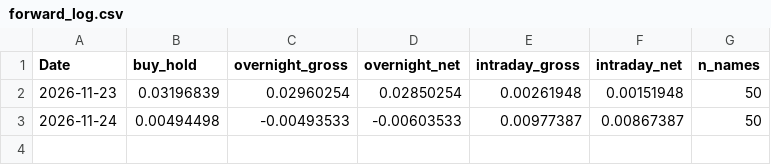
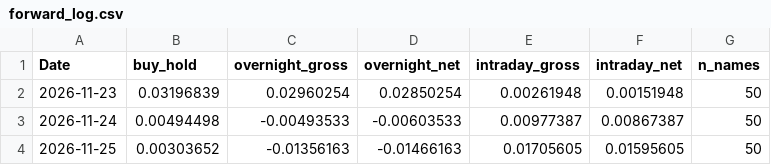
Before and after one commit to hallohallo2010-cmd/Intraday-vs-Overnight-Trading, a CSV file: forward/forward_log.csv, drawn as a sheet.

```diff
--- a/forward/forward_log.csv
+++ b/forward/forward_log.csv
@@ -3 +3,2 @@ Date,buy_hold,overnight_gross,overnight_net,intraday_gross,intraday_net,n_names
 2026-11-24,0.00494498,-0.00493533,-0.00603533,0.00977387,0.00867387,50
+2026-11-25,0.00303652,-0.01356163,-0.01466163,0.01705605,0.01595605,50
```
Also changed, not shown: forward/forward_legs.csv, 1 other file.
